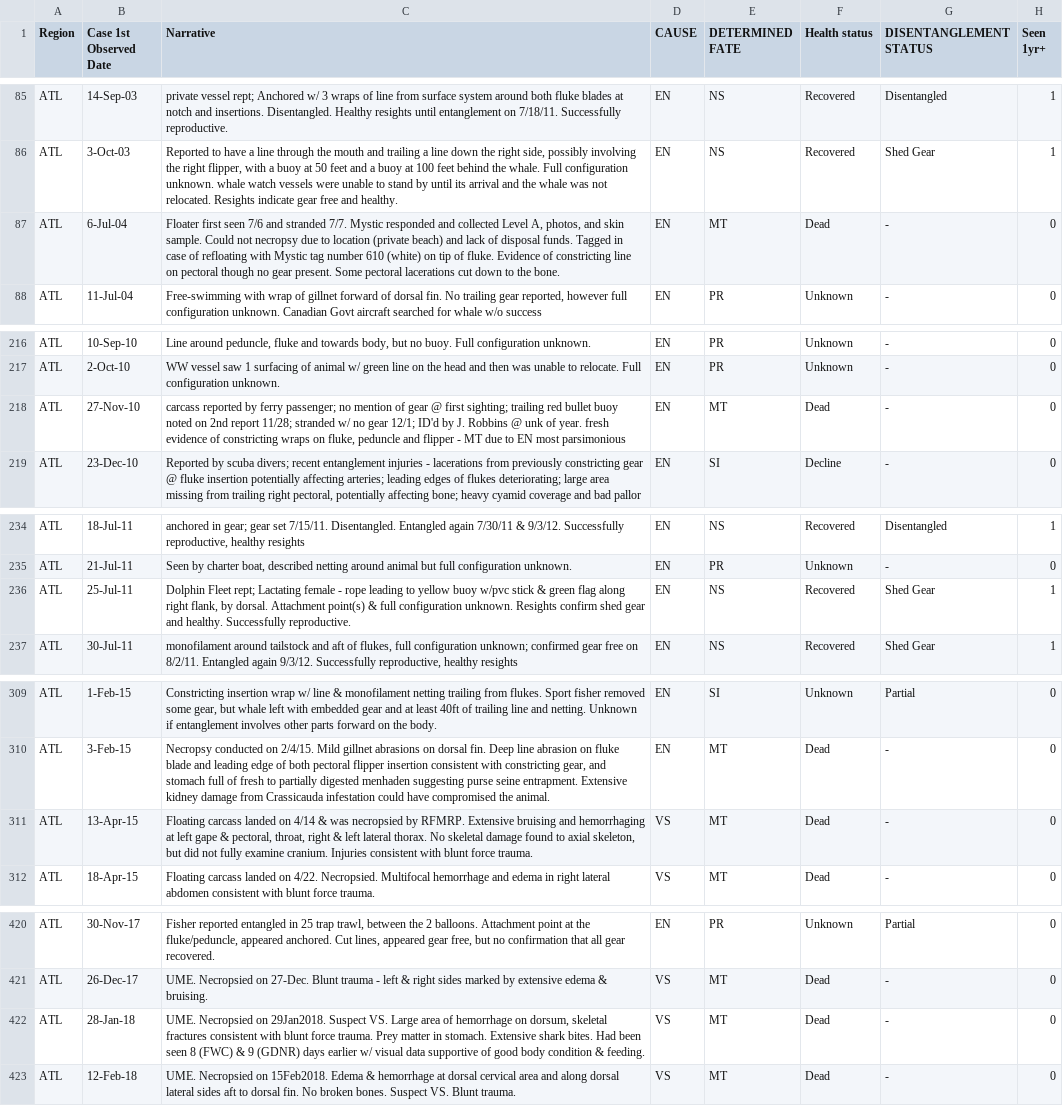
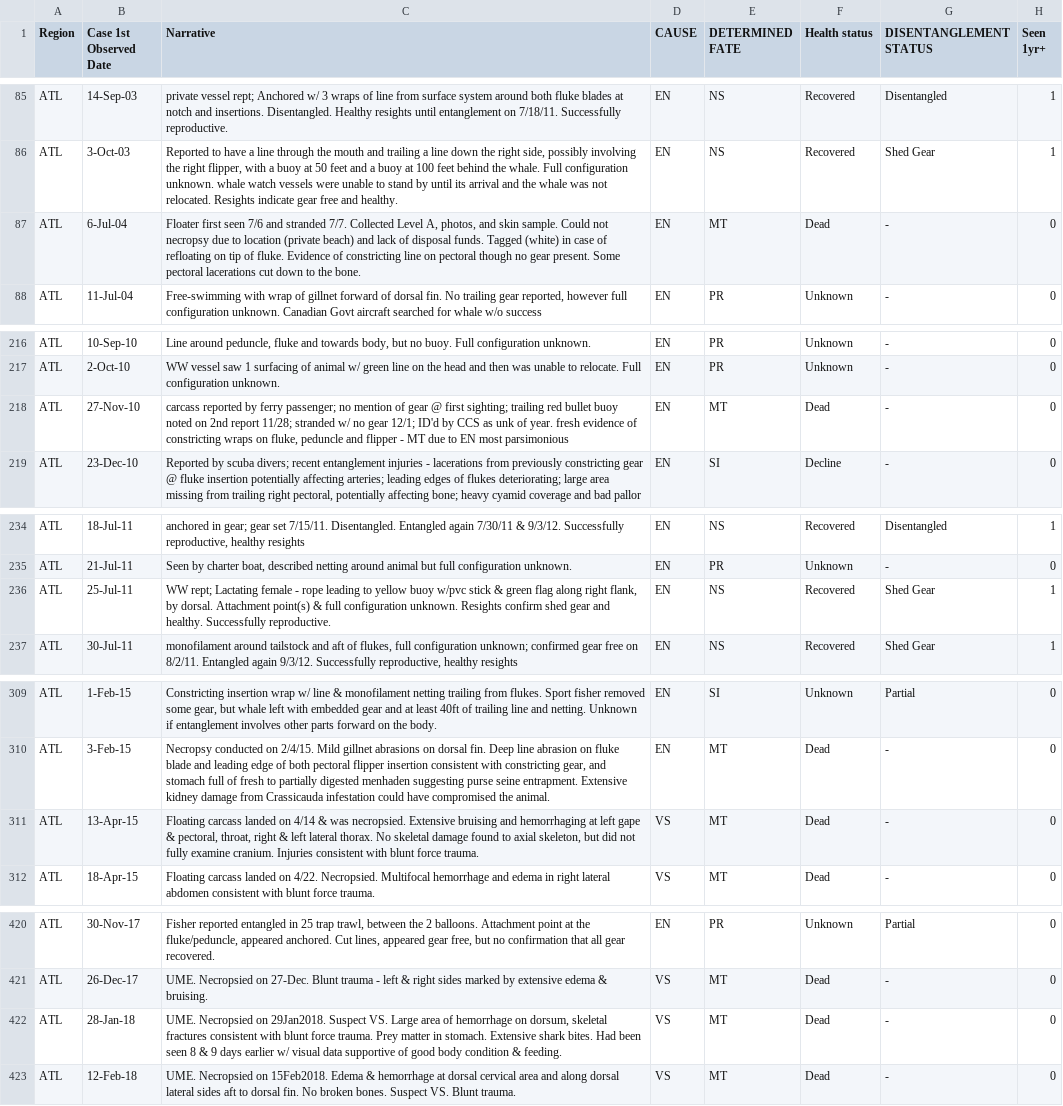
Before and after one commit to allisonmuppet/WhaleInjuryData-and-Code, a CSV file: 2020 Proration Recalculation - HUWH v1.1.csv, drawn as a sheet; only a part is shown, gaps mark what is left out; the diff covers the shown part only; the diff names each change by its address in the sheet, - before the commit and + after, or states it on an @@ line.

```diff
--- a/2020 Proration Recalculation - HUWH v1.1.csv
+++ b/2020 Proration Recalculation - HUWH v1.1.csv
-C87 (Narrative): …stranded 7/7. Mystic responded and collected Level A, photos, and skin sample. Could not necropsy due to location (private beach) and lack of disposal funds. Tagged in case of refloating with Mystic tag number 610 (white) on tip…
+C87 (Narrative): …stranded 7/7. Collected Level A, photos, and skin sample. Could not necropsy due to location (private beach) and lack of disposal funds. Tagged (white) in case of refloating on tip…
-C218 (Narrative): …ID'd by J. Robbins @ unk of…
+C218 (Narrative): …ID'd by CCS as unk of…
-C236 (Narrative): Dolphin Fleet rept; Lactating…
+C236 (Narrative): WW rept; Lactating…
-C311 (Narrative): …& was necropsied by RFMRP. Extensive bruising…
+C311 (Narrative): …& was necropsied. Extensive bruising…
-C422 (Narrative): …seen 8 (FWC) & 9 (GDNR) days earlier…
+C422 (Narrative): …seen 8 & 9 days earlier…
```
Also changed, not shown: 17 edited cells elsewhere in this file.
